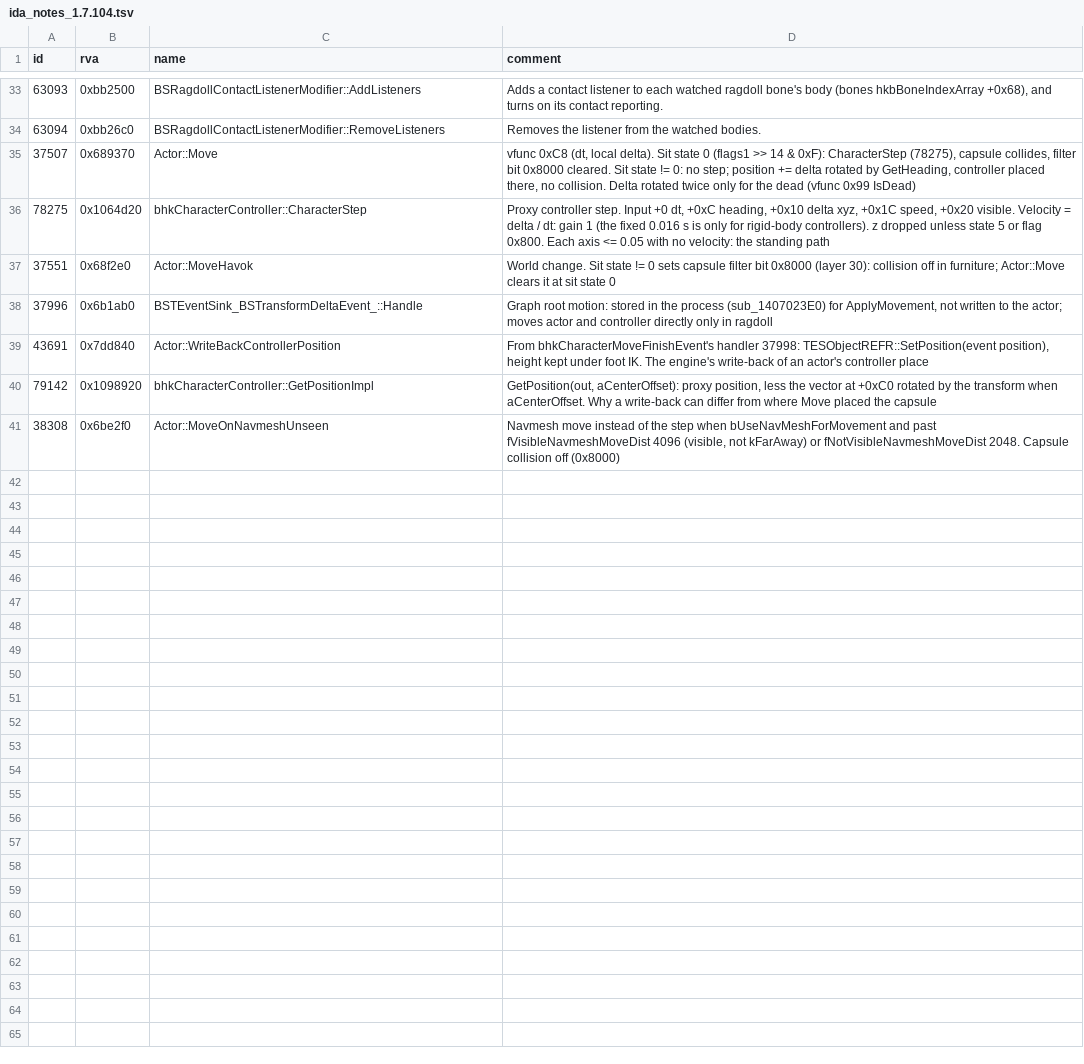
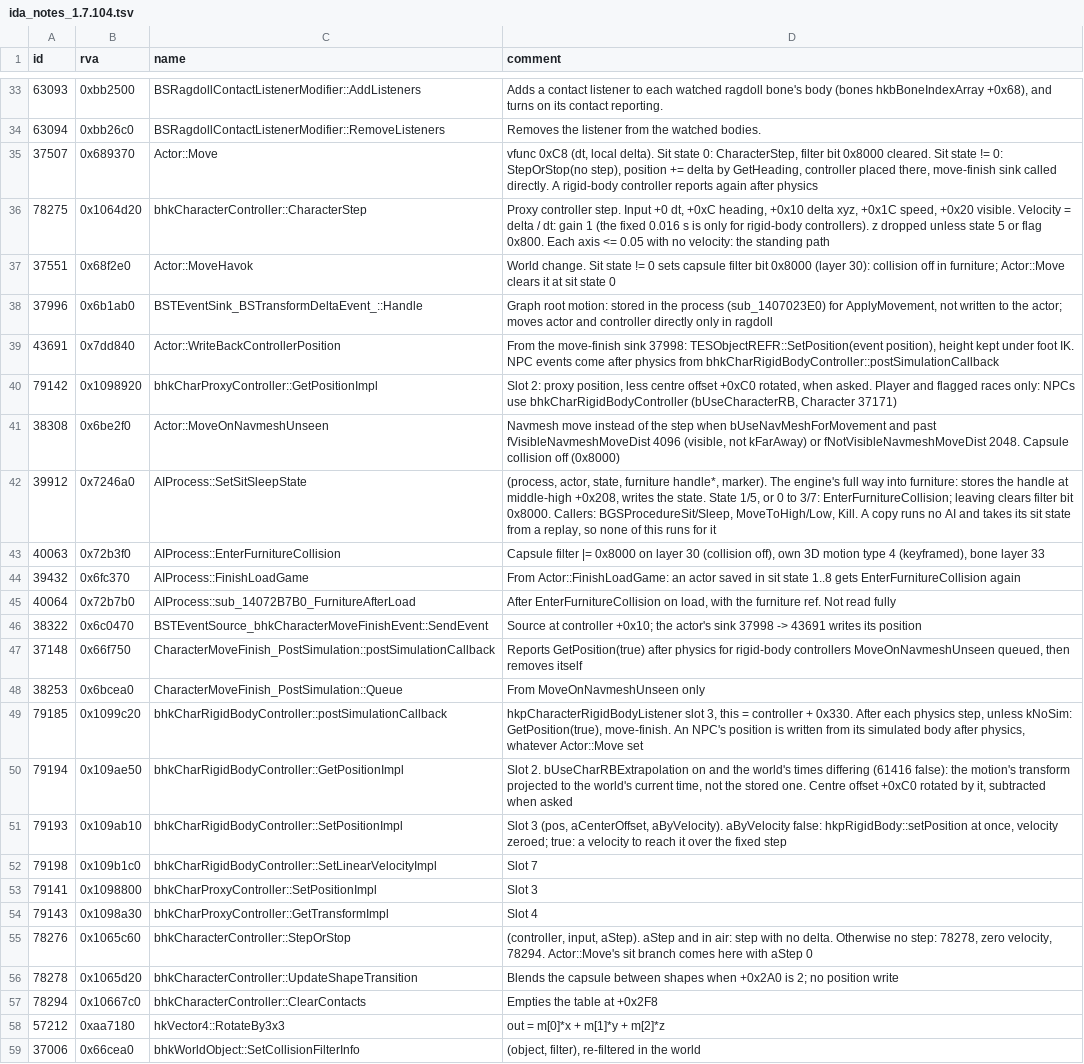
Before and after one commit to blockheads/SkyrimCoop, a TSV file: docs/re/ida_notes_1.7.104.tsv, drawn as a sheet; only a part is shown, gaps mark what is left out.

```diff
--- a/docs/re/ida_notes_1.7.104.tsv
+++ b/docs/re/ida_notes_1.7.104.tsv
@@ -34,3 +34,3 @@ id	rva	name	comment
 63094	0xbb26c0	BSRagdollContactListenerModifier::RemoveListeners	Removes the listener from the watched bodies.
-37507	0x689370	Actor::Move	vfunc 0xC8 (dt, local delta). Sit state 0 (flags1 >> 14 & 0xF): CharacterStep (78275), capsule collides, filter bit 0x8000 cleared. Sit state != 0: no step; position += delta rotated by GetHeading, controller placed there, no collision. Delta rotated twice only for the dead (vfunc 0x99 IsDead)
+37507	0x689370	Actor::Move	vfunc 0xC8 (dt, local delta). Sit state 0: CharacterStep, filter bit 0x8000 cleared. Sit state != 0: StepOrStop(no step), position += delta by GetHeading, controller placed there, move-finish sink called directly. A rigid-body controller reports again after physics
 78275	0x1064d20	bhkCharacterController::CharacterStep	Proxy controller step. Input +0 dt, +0xC heading, +0x10 delta xyz, +0x1C speed, +0x20 visible. Velocity = delta / dt: gain 1 (the fixed 0.016 s is only for rigid-body controllers). z dropped unless state 5 or flag 0x800. Each axis <= 0.05 with no velocity: the standing path
@@ -38,4 +38,22 @@ id	rva	name	comment
 37996	0x6b1ab0	BSTEventSink_BSTransformDeltaEvent_::Handle	Graph root motion: stored in the process (sub_1407023E0) for ApplyMovement, not written to the actor; moves actor and controller directly only in ragdoll
-43691	0x7dd840	Actor::WriteBackControllerPosition	From bhkCharacterMoveFinishEvent's handler 37998: TESObjectREFR::SetPosition(event position), height kept under foot IK. The engine's write-back of an actor's controller place
-79142	0x1098920	bhkCharacterController::GetPositionImpl	GetPosition(out, aCenterOffset): proxy position, less the vector at +0xC0 rotated by the transform when aCenterOffset. Why a write-back can differ from where Move placed the capsule
+43691	0x7dd840	Actor::WriteBackControllerPosition	From the move-finish sink 37998: TESObjectREFR::SetPosition(event position), height kept under foot IK. NPC events come after physics from bhkCharRigidBodyController::postSimulationCallback
+79142	0x1098920	bhkCharProxyController::GetPositionImpl	Slot 2: proxy position, less centre offset +0xC0 rotated, when asked. Player and flagged races only: NPCs use bhkCharRigidBodyController (bUseCharacterRB, Character 37171)
 38308	0x6be2f0	Actor::MoveOnNavmeshUnseen	Navmesh move instead of the step when bUseNavMeshForMovement and past fVisibleNavmeshMoveDist 4096 (visible, not kFarAway) or fNotVisibleNavmeshMoveDist 2048. Capsule collision off (0x8000)
+39912	0x7246a0	AIProcess::SetSitSleepState	(process, actor, state, furniture handle*, marker). The engine's full way into furniture: stores the handle at middle-high +0x208, writes the state. State 1/5, or 0 to 3/7: EnterFurnitureCollision; leaving clears filter bit 0x8000. Callers: BGSProcedureSit/Sleep, MoveToHigh/Low, Kill. A copy runs no AI and takes its sit state from a replay, so none of this runs for it
+40063	0x72b3f0	AIProcess::EnterFurnitureCollision	Capsule filter |= 0x8000 on layer 30 (collision off), own 3D motion type 4 (keyframed), bone layer 33
+39432	0x6fc370	AIProcess::FinishLoadGame	From Actor::FinishLoadGame: an actor saved in sit state 1..8 gets EnterFurnitureCollision again
+40064	0x72b7b0	AIProcess::sub_14072B7B0_FurnitureAfterLoad	After EnterFurnitureCollision on load, with the furniture ref. Not read fully
+38322	0x6c0470	BSTEventSource_bhkCharacterMoveFinishEvent::SendEvent	Source at controller +0x10; the actor's sink 37998 -> 43691 writes its position
+37148	0x66f750	CharacterMoveFinish_PostSimulation::postSimulationCallback	Reports GetPosition(true) after physics for rigid-body controllers MoveOnNavmeshUnseen queued, then removes itself
+38253	0x6bcea0	CharacterMoveFinish_PostSimulation::Queue	From MoveOnNavmeshUnseen only
+79185	0x1099c20	bhkCharRigidBodyController::postSimulationCallback	hkpCharacterRigidBodyListener slot 3, this = controller + 0x330. After each physics step, unless kNoSim: GetPosition(true), move-finish. An NPC's position is written from its simulated body after physics, whatever Actor::Move set
+79194	0x109ae50	bhkCharRigidBodyController::GetPositionImpl	Slot 2. bUseCharRBExtrapolation on and the world's times differing (61416 false): the motion's transform projected to the world's current time, not the stored one. Centre offset +0xC0 rotated by it, subtracted when asked
+79193	0x109ab10	bhkCharRigidBodyController::SetPositionImpl	Slot 3 (pos, aCenterOffset, aByVelocity). aByVelocity false: hkpRigidBody::setPosition at once, velocity zeroed; true: a velocity to reach it over the fixed step
+79198	0x109b1c0	bhkCharRigidBodyController::SetLinearVelocityImpl	Slot 7
+79141	0x1098800	bhkCharProxyController::SetPositionImpl	Slot 3
+79143	0x1098a30	bhkCharProxyController::GetTransformImpl	Slot 4
+78276	0x1065c60	bhkCharacterController::StepOrStop	(controller, input, aStep). aStep and in air: step with no delta. Otherwise no step: 78278, zero velocity, 78294. Actor::Move's sit branch comes here with aStep 0
+78278	0x1065d20	bhkCharacterController::UpdateShapeTransition	Blends the capsule between shapes when +0x2A0 is 2; no position write
+78294	0x10667c0	bhkCharacterController::ClearContacts	Empties the table at +0x2F8
+57212	0xaa7180	hkVector4::RotateBy3x3	out = m[0]*x + m[1]*y + m[2]*z
+37006	0x66cea0	bhkWorldObject::SetCollisionFilterInfo	(object, filter), re-filtered in the world
```
Also changed, not shown: 13 other files.
